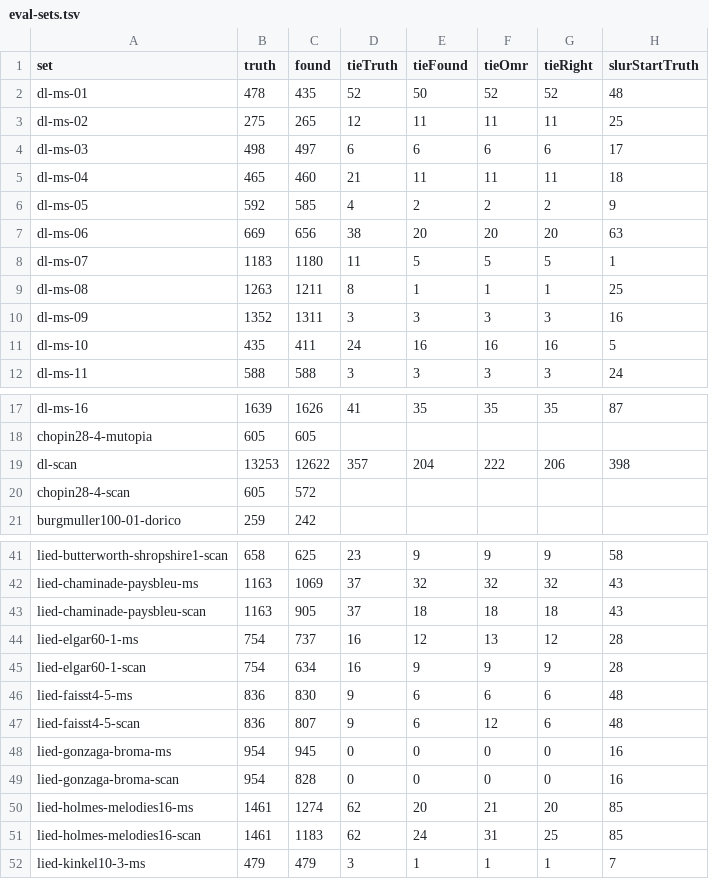
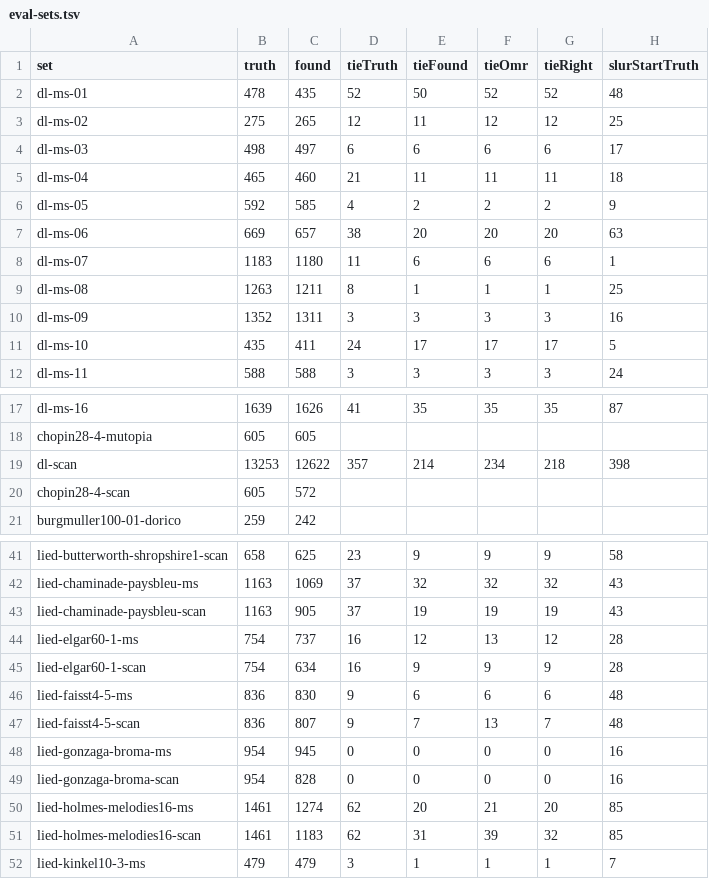
Before and after one commit to yotsuda/Calamo, a TSV file: docs/eval-sets.tsv, drawn as a sheet; only a part is shown, gaps mark what is left out; the diff names each change by its address in the sheet, - before the commit and + after, or states it on an @@ line.

```diff
--- a/docs/eval-sets.tsv
+++ b/docs/eval-sets.tsv
-F3 (tieOmr): 11
+F3 (tieOmr): 12
-G3 (tieRight): 11
+G3 (tieRight): 12
-C7 (found): 656
+C7 (found): 657
-E8 (tieFound): 5
+E8 (tieFound): 6
-F8 (tieOmr): 5
+F8 (tieOmr): 6
-G8 (tieRight): 5
+G8 (tieRight): 6
-E11 (tieFound): 16
+E11 (tieFound): 17
-F11 (tieOmr): 16
+F11 (tieOmr): 17
-G11 (tieRight): 16
+G11 (tieRight): 17
-E19 (tieFound): 204
+E19 (tieFound): 214
-F19 (tieOmr): 222
+F19 (tieOmr): 234
-G19 (tieRight): 206
+G19 (tieRight): 218
-E43 (tieFound): 18
+E43 (tieFound): 19
-F43 (tieOmr): 18
+F43 (tieOmr): 19
-G43 (tieRight): 18
+G43 (tieRight): 19
-E47 (tieFound): 6
+E47 (tieFound): 7
-F47 (tieOmr): 12
+F47 (tieOmr): 13
-G47 (tieRight): 6
+G47 (tieRight): 7
-E51 (tieFound): 24
+E51 (tieFound): 31
-F51 (tieOmr): 31
+F51 (tieOmr): 39
-G51 (tieRight): 25
+G51 (tieRight): 32
```
Also changed, not shown: docs/dev-sets.tsv, 2 other files.
